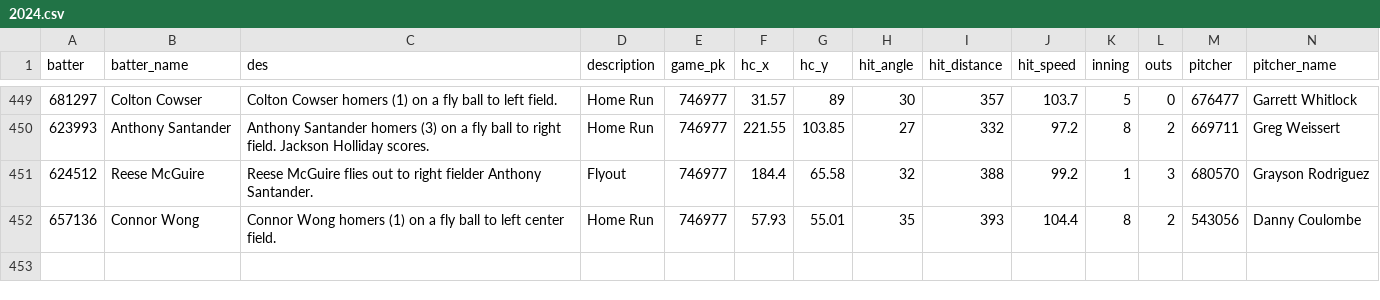
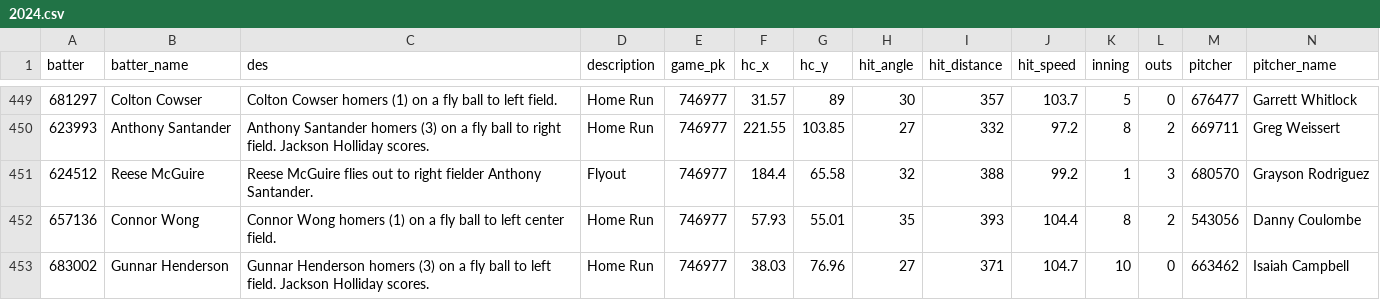
Before and after one commit to NimbleValley/home-run-api, a CSV file: site/data/2024.csv, drawn as a sheet; only a part is shown, gaps mark what is left out; rows hold the shown columns only; the diff names each change by its address in the sheet, - before the commit and + after, or states it on an @@ line.

Commit message:
Upload data

```diff
--- a/site/data/2024.csv
+++ b/site/data/2024.csv
+row 453: 683002 | Gunnar Henderson | Gunnar Henderson homers (3) on a fly ball to left field. Jackson Holliday scores. | Home Run | 746977 | 38.03 | 76.96 | 27 | 371 | 104.7 | 10 | 0 | 663462 | Isaiah Campbell
```
Also changed, not shown: 30 other files.
